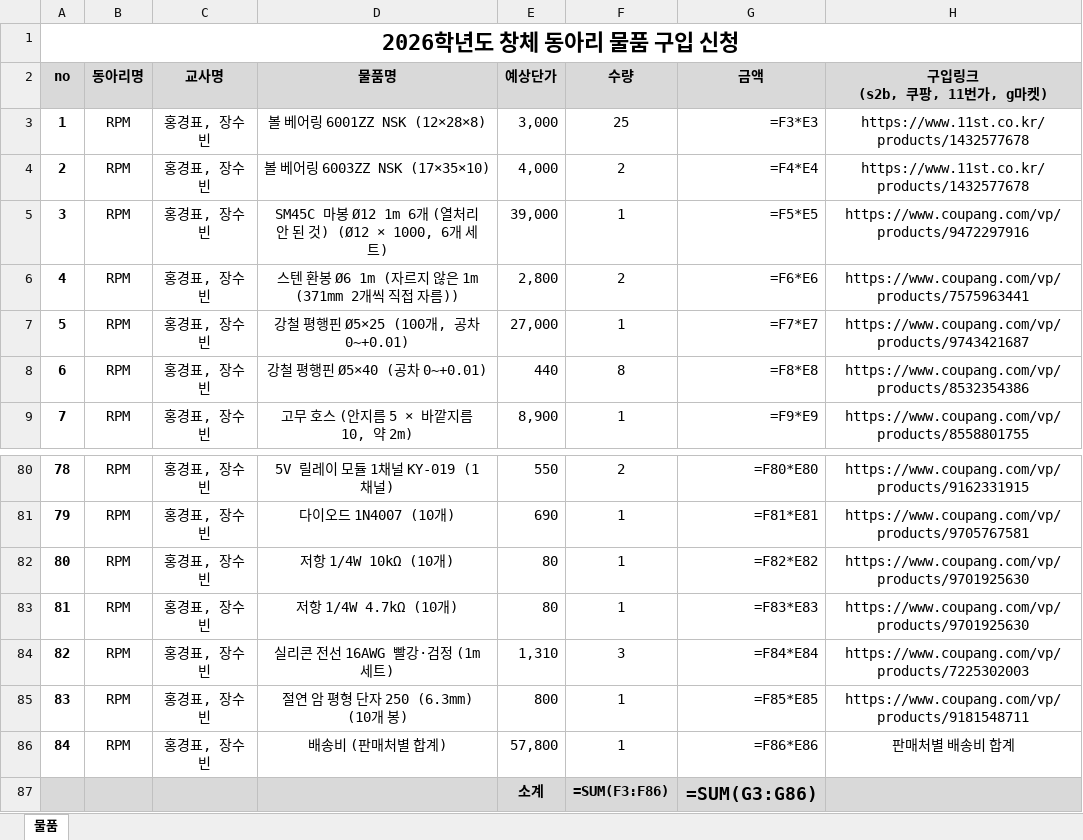
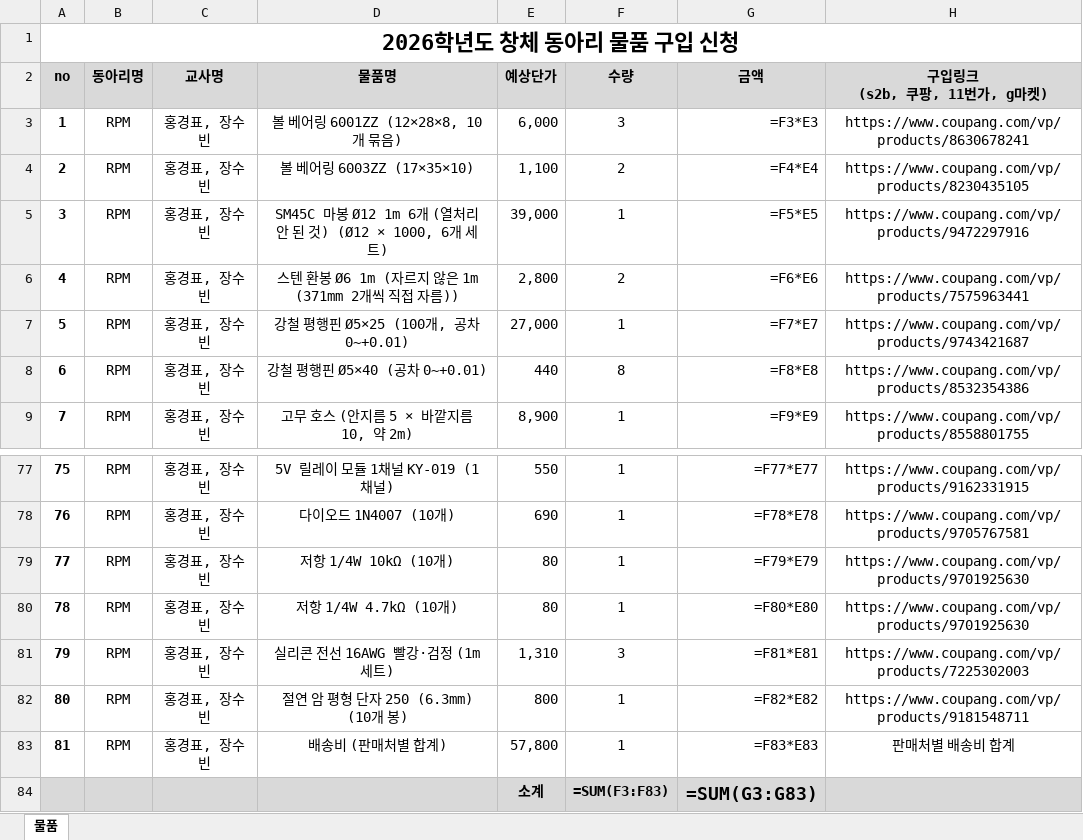
Before and after one commit to jang090623-alt/neo, an Excel workbook: v4/창체_물품계획서_RPM.xlsx, sheet 물품, drawn as a sheet; only a part is shown, gaps mark what is left out; values as stored, in another font and other column widths than the file's, no borders; formulas without a stored value are shown as written; addresses are those after the commit; the diff covers the shown part only; the diff names each change by its address in the sheet, - before the commit and + after, or states it on an @@ line.

```diff
--- a/v4/창체_물품계획서_RPM.xlsx (sheet 물품)
+++ b/v4/창체_물품계획서_RPM.xlsx (sheet 물품)
-D3 (물품명): 볼 베어링 6001ZZ NSK (12×28×8)
+D3 (물품명): 볼 베어링 6001ZZ (12×28×8, 10개 묶음)
-E3 (예상단가): 3,000
+E3 (예상단가): 6,000
-F3 (수량): 25
+F3 (수량): 3
-H3 (구입링크 (s2b, 쿠팡, 11번가, g마켓)): https://www.11st.co.kr/products/1432577678
+H3 (구입링크 (s2b, 쿠팡, 11번가, g마켓)): https://www.coupang.com/vp/products/8630678241
-D4 (물품명): 볼 베어링 6003ZZ NSK (17×35×10)
+D4 (물품명): 볼 베어링 6003ZZ (17×35×10)
-E4 (예상단가): 4,000
+E4 (예상단가): 1,100
-H4 (구입링크 (s2b, 쿠팡, 11번가, g마켓)): https://www.11st.co.kr/products/1432577678
+H4 (구입링크 (s2b, 쿠팡, 11번가, g마켓)): https://www.coupang.com/vp/products/8230435105
@@ column A (no) renumbered between rows 45 and 83 @@
-F77 (수량): 2
+F77 (수량): 1
-G77 (금액): =F80*E80
+G77 (금액): =F77*E77
-G78 (금액): =F81*E81
+G78 (금액): =F78*E78
-G79 (금액): =F82*E82
+G79 (금액): =F79*E79
-G80 (금액): =F83*E83
+G80 (금액): =F80*E80
-G81 (금액): =F84*E84
+G81 (금액): =F81*E81
-G82 (금액): =F85*E85
+G82 (금액): =F82*E82
-G83 (금액): =F86*E86
+G83 (금액): =F83*E83
-F84 (수량): =SUM(F3:F86)
+F84 (수량): =SUM(F3:F83)
-G84 (금액): =SUM(G3:G86)
+G84 (금액): =SUM(G3:G83)
```
Also changed, not shown: 3 removed rows and 59 edited cells elsewhere in this sheet, v4/물품계획서_근거.xlsx, 10 other files.
